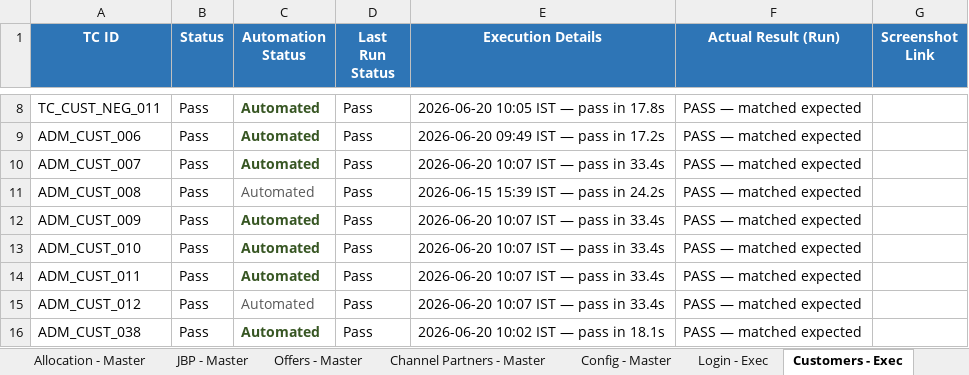
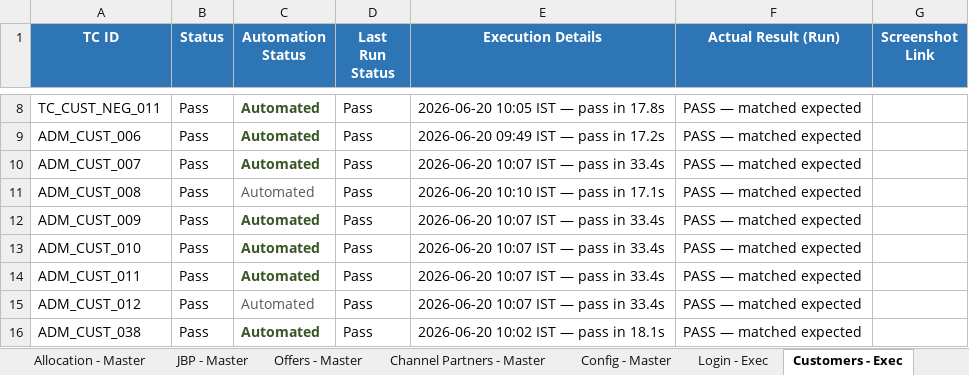
Before and after one commit to Anjalijha2/AI-Automation-hoabl, an Excel workbook: manual-qa-repository/07-execution/TestCases-AdminPortal.xlsx, sheet Customers - Exec, drawn as a sheet; only a part is shown, gaps mark what is left out; values as stored, in another font and other column widths than the file's, no borders; the diff names each change by its address in the sheet, - before the commit and + after, or states it on an @@ line.

```diff
--- a/manual-qa-repository/07-execution/TestCases-AdminPortal.xlsx (sheet Customers - Exec)
+++ b/manual-qa-repository/07-execution/TestCases-AdminPortal.xlsx (sheet Customers - Exec)
-E11 (Execution Details): 2026-06-15 15:39 IST — pass in 24.2s
+E11 (Execution Details): 2026-06-20 10:10 IST — pass in 17.1s
```
Also changed, not shown: 2 other files.
